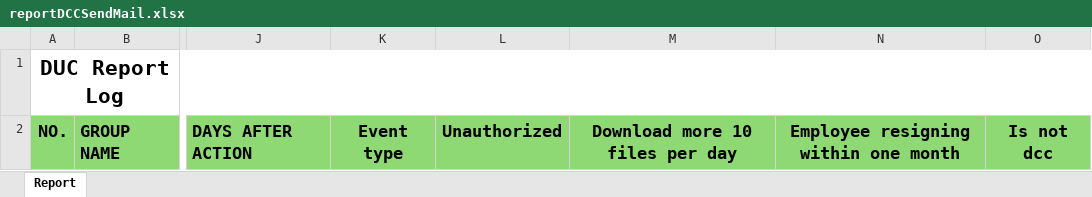
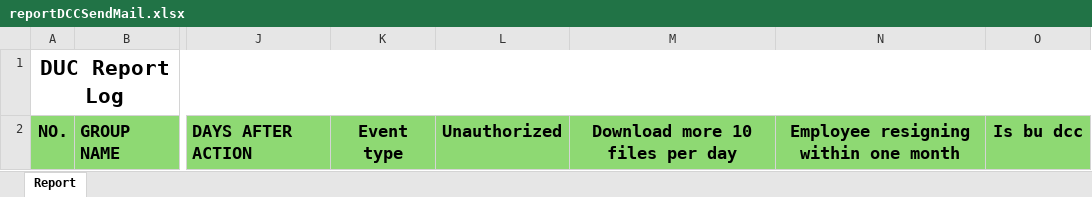
Before and after one commit to apichet06/DUC_DCC_LogAPI, an Excel workbook: DUC_DCC_LogAPI/Files/reportDCCSendMail.xlsx, sheet Report, drawn as a sheet; only a part is shown, gaps mark what is left out; values as stored, in another font and other column widths than the file's, no borders; the diff names each change by its address in the sheet, - before the commit and + after, or states it on an @@ line.

```diff
--- a/DUC_DCC_LogAPI/Files/reportDCCSendMail.xlsx (sheet Report)
+++ b/DUC_DCC_LogAPI/Files/reportDCCSendMail.xlsx (sheet Report)
-O2: Is not dcc
+O2: Is bu dcc
```
Also changed, not shown: DUC_DCC_LogAPI/Files/reportDCC.xlsx, DUC_DCC_LogAPI/Files/reportDCC_Accept.xlsx, 4 other files.
